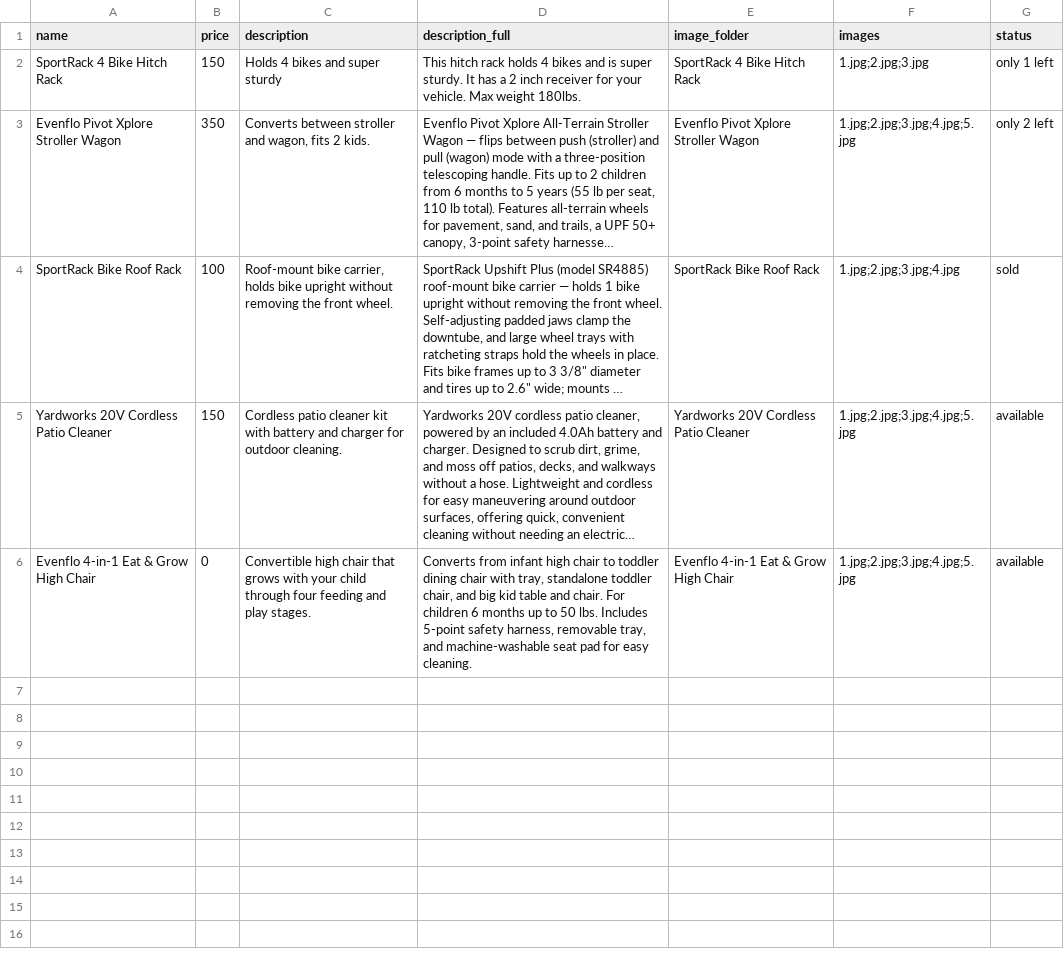
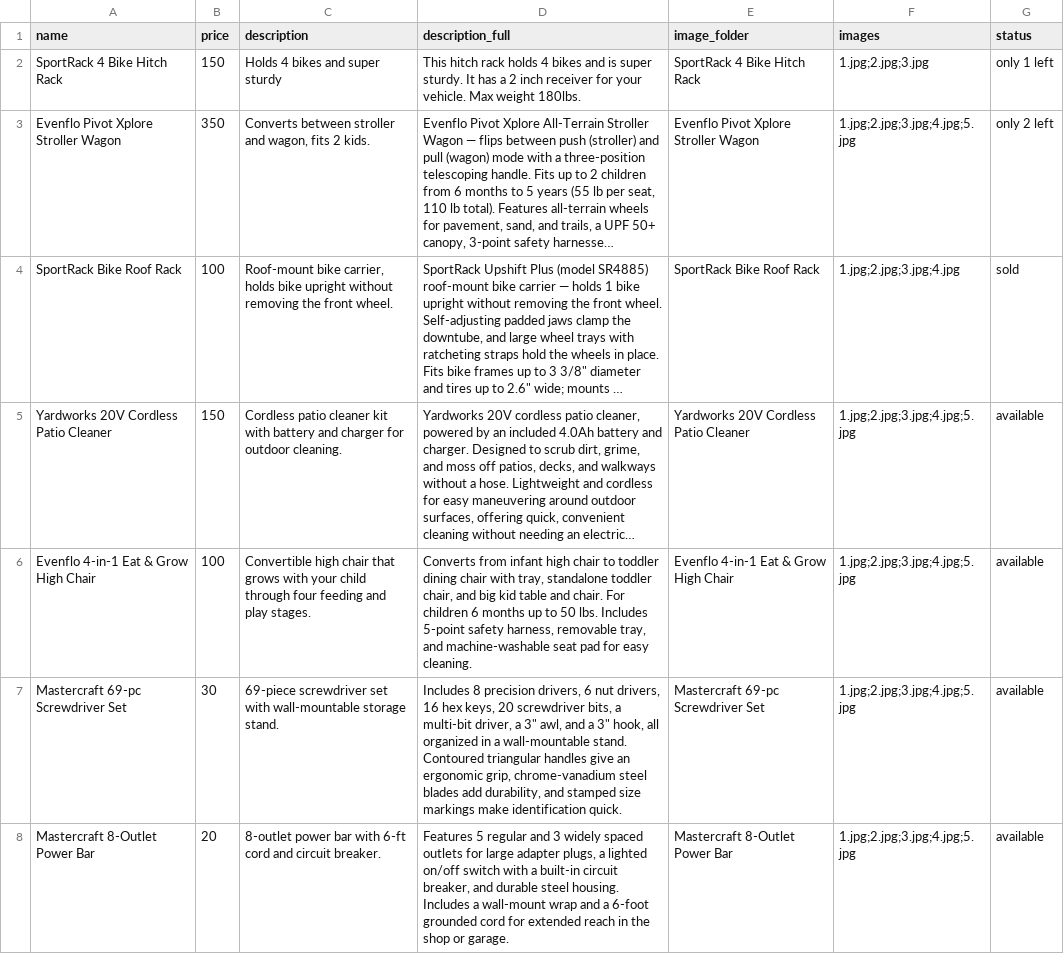
Before and after one commit to Nwiteco/nwiteco, a CSV file: products.csv, drawn as a sheet; long unchanged cells end in …; the diff names each change by its address in the sheet, - before the commit and + after, or states it on an @@ line.

Commit message:
added products

```diff
--- a/products.csv
+++ b/products.csv
-B6 (price): 0
+B6 (price): 100
+row 7: Mastercraft 69-pc Screwdriver Set | 30 | 69-piece screwdriver set with wall-mountable storage stand. | Includes 8 precision drivers, 6 nut drivers, 16 hex keys, 20 screwdriver bits, a multi-bit driver, a 3" awl, and a 3" hook, all organized in a wall-mountable stand. Contoured triangular handles give an ergonomic grip, chrome-vanadium steel blades add durability, and stamped size markings make identification quick. | Mastercraft 69-pc Screwdriver Set | 1.jpg;2.jpg;3.jpg;4.jpg;5.jpg | available
+row 8: Mastercraft 8-Outlet Power Bar | 20 | 8-outlet power bar with 6-ft cord and circuit breaker. | Features 5 regular and 3 widely spaced outlets for large adapter plugs, a lighted on/off switch with a built-in circuit breaker, and durable steel housing. Includes a wall-mount wrap and a 6-foot grounded cord for extended reach in the shop or garage. | Mastercraft 8-Outlet Power Bar | 1.jpg;2.jpg;3.jpg;4.jpg;5.jpg | available
```
Also changed, not shown: 11 other files.
